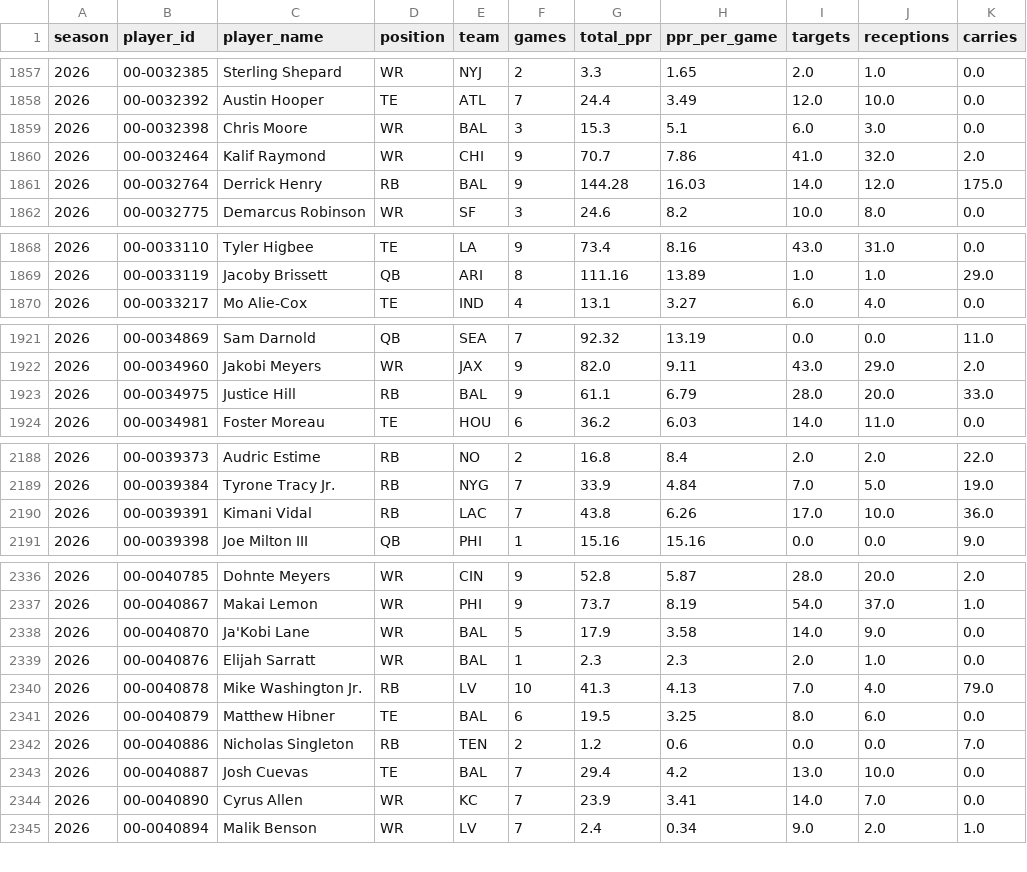
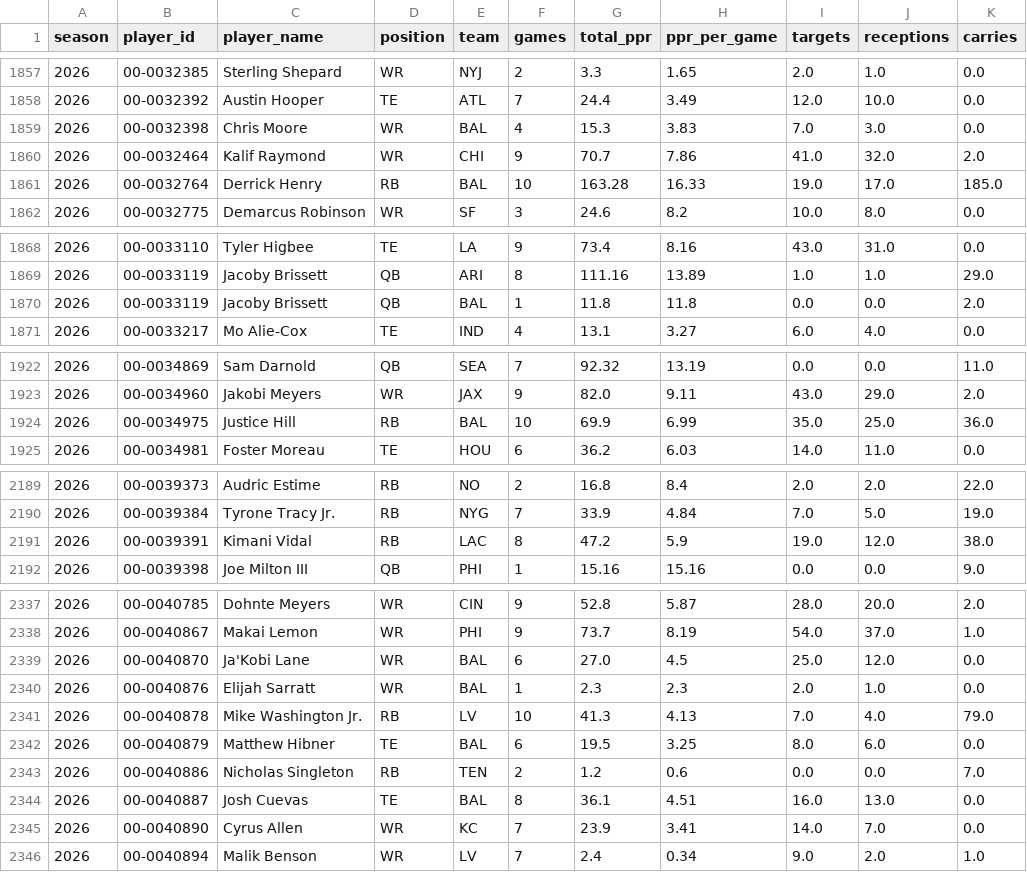
Before and after one commit to bbrennan29-crypto/sports, a CSV file: data/player_season_summary.csv, drawn as a sheet; only a part is shown, gaps mark what is left out; the diff covers the shown part only.

```diff
--- a/data/player_season_summary.csv
+++ b/data/player_season_summary.csv
@@ -1858,5 +1858,5 @@ season,player_id,player_name,position,team,games,total_ppr,ppr_per_game,targets,
 2026,00-0032392,Austin Hooper,TE,ATL,7,24.4,3.49,12.0,10.0,0.0
-2026,00-0032398,Chris Moore,WR,BAL,3,15.3,5.1,6.0,3.0,0.0
+2026,00-0032398,Chris Moore,WR,BAL,4,15.3,3.83,7.0,3.0,0.0
 2026,00-0032464,Kalif Raymond,WR,CHI,9,70.7,7.86,41.0,32.0,2.0
-2026,00-0032764,Derrick Henry,RB,BAL,9,144.28,16.03,14.0,12.0,175.0
+2026,00-0032764,Derrick Henry,RB,BAL,10,163.28,16.33,19.0,17.0,185.0
 2026,00-0032775,Demarcus Robinson,WR,SF,3,24.6,8.2,10.0,8.0,0.0
@@ -1869,2 +1869,3 @@ season,player_id,player_name,position,team,games,total_ppr,ppr_per_game,targets,
 2026,00-0033119,Jacoby Brissett,QB,ARI,8,111.16,13.89,1.0,1.0,29.0
+2026,00-0033119,Jacoby Brissett,QB,BAL,1,11.8,11.8,0.0,0.0,2.0
 2026,00-0033217,Mo Alie-Cox,TE,IND,4,13.1,3.27,6.0,4.0,0.0
@@ -1922,3 +1923,3 @@ season,player_id,player_name,position,team,games,total_ppr,ppr_per_game,targets,
 2026,00-0034960,Jakobi Meyers,WR,JAX,9,82.0,9.11,43.0,29.0,2.0
-2026,00-0034975,Justice Hill,RB,BAL,9,61.1,6.79,28.0,20.0,33.0
+2026,00-0034975,Justice Hill,RB,BAL,10,69.9,6.99,35.0,25.0,36.0
 2026,00-0034981,Foster Moreau,TE,HOU,6,36.2,6.03,14.0,11.0,0.0
@@ -2189,3 +2190,3 @@ season,player_id,player_name,position,team,games,total_ppr,ppr_per_game,targets,
 2026,00-0039384,Tyrone Tracy Jr.,RB,NYG,7,33.9,4.84,7.0,5.0,19.0
-2026,00-0039391,Kimani Vidal,RB,LAC,7,43.8,6.26,17.0,10.0,36.0
+2026,00-0039391,Kimani Vidal,RB,LAC,8,47.2,5.9,19.0,12.0,38.0
 2026,00-0039398,Joe Milton III,QB,PHI,1,15.16,15.16,0.0,0.0,9.0
@@ -2337,3 +2338,3 @@ season,player_id,player_name,position,team,games,total_ppr,ppr_per_game,targets,
 2026,00-0040867,Makai Lemon,WR,PHI,9,73.7,8.19,54.0,37.0,1.0
-2026,00-0040870,Ja'Kobi Lane,WR,BAL,5,17.9,3.58,14.0,9.0,0.0
+2026,00-0040870,Ja'Kobi Lane,WR,BAL,6,27.0,4.5,25.0,12.0,0.0
 2026,00-0040876,Elijah Sarratt,WR,BAL,1,2.3,2.3,2.0,1.0,0.0
@@ -2342,3 +2343,3 @@ season,player_id,player_name,position,team,games,total_ppr,ppr_per_game,targets,
 2026,00-0040886,Nicholas Singleton,RB,TEN,2,1.2,0.6,0.0,0.0,7.0
-2026,00-0040887,Josh Cuevas,TE,BAL,7,29.4,4.2,13.0,10.0,0.0
+2026,00-0040887,Josh Cuevas,TE,BAL,8,36.1,4.51,16.0,13.0,0.0
 2026,00-0040890,Cyrus Allen,WR,KC,7,23.9,3.41,14.0,7.0,0.0
```
Also changed, not shown: 57 edited cells elsewhere in this file, data/sleeper_players.csv, 2 other files.
